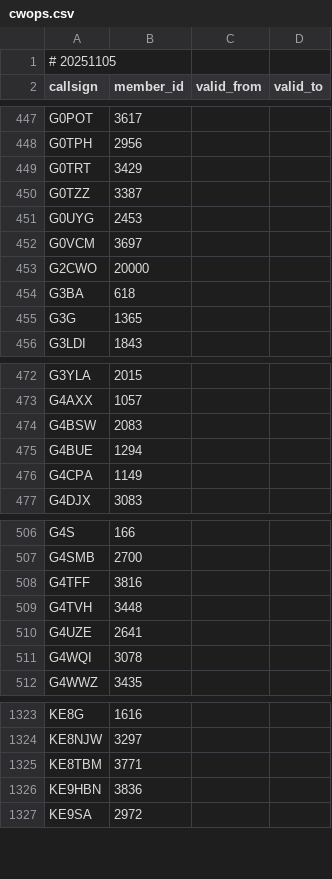
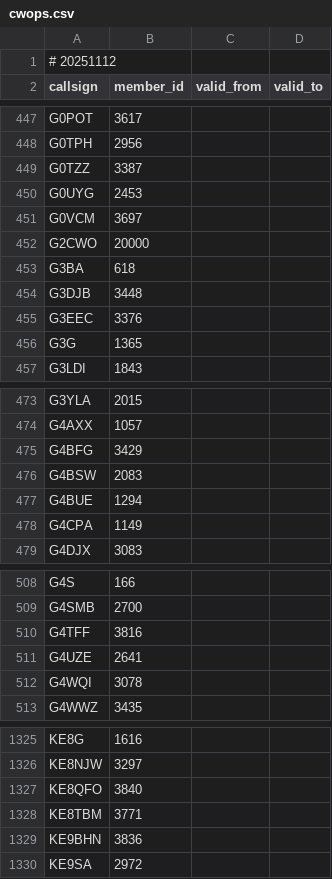
Before and after one commit to foldynl/hamradio-membeship-lists, a CSV file: lists/cwops.csv, drawn as a sheet; only a part is shown, gaps mark what is left out; the diff covers the shown part only.

```diff
--- a/lists/cwops.csv
+++ b/lists/cwops.csv
@@ -1,2 +1,2 @@
-# 20251105
+# 20251112
 callsign,member_id,valid_from,valid_to
@@ -448,3 +448,2 @@ G0POT,3617,,
 G0TPH,2956,,
-G0TRT,3429,,
 G0TZZ,3387,,
@@ -454,2 +453,4 @@ G2CWO,20000,,
 G3BA,618,,
+G3DJB,3448,,
+G3EEC,3376,,
 G3G,1365,,
@@ -473,2 +474,3 @@ G3YLA,2015,,
 G4AXX,1057,,
+G4BFG,3429,,
 G4BSW,2083,,
@@ -508,3 +510,2 @@ G4SMB,2700,,
 G4TFF,3816,,
-G4TVH,3448,,
 G4UZE,2641,,
@@ -1324,4 +1326,5 @@ KE8G,1616,,
 KE8NJW,3297,,
+KE8QFO,3840,,
 KE8TBM,3771,,
-KE9HBN,3836,,
+KE9BHN,3836,,
 KE9SA,2972,,
```
Also changed, not shown: 4 added rows and 1 removed row elsewhere in this file, lists/agcwdl.csv, lists/ecwarc.csv, 22 other files.
